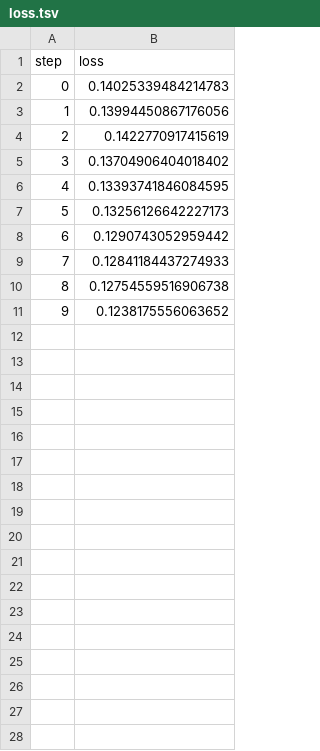
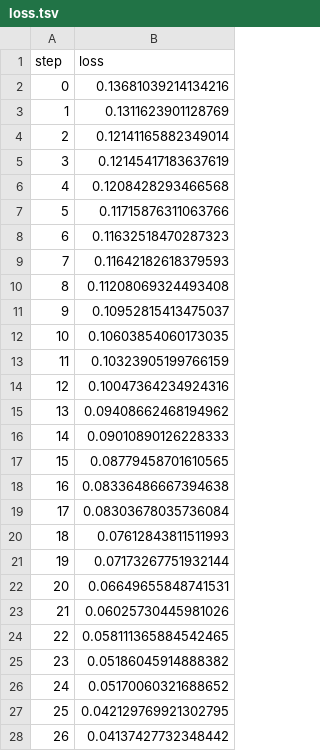
Before and after one commit to chernikovtimofey/aidao-project, a TSV file: track-1/reduction-clusterizer/dvclive/plots/metrics/loss.tsv, drawn as a sheet; only a part is shown; the diff covers the shown part only.

```diff
--- a/track-1/reduction-clusterizer/dvclive/plots/metrics/loss.tsv
+++ b/track-1/reduction-clusterizer/dvclive/plots/metrics/loss.tsv
@@ -1,11 +1,28 @@
 step	loss
-0	0.14025339484214783
-1	0.13994450867176056
-2	0.1422770917415619
-3	0.13704906404018402
-4	0.13393741846084595
-5	0.13256126642227173
-6	0.1290743052959442
-7	0.12841184437274933
-8	0.12754559516906738
-9	0.1238175556063652
+0	0.13681039214134216
+1	0.1311623901128769
+2	0.12141165882349014
+3	0.12145417183637619
+4	0.1208428293466568
+5	0.11715876311063766
+6	0.11632518470287323
+7	0.11642182618379593
+8	0.11208069324493408
+9	0.10952815413475037
+10	0.10603854060173035
+11	0.10323905199766159
+12	0.10047364234924316
+13	0.09408662468194962
+14	0.09010890126228333
+15	0.08779458701610565
+16	0.08336486667394638
+17	0.08303678035736084
+18	0.07612843811511993
+19	0.07173267751932144
+20	0.06649655848741531
+21	0.06025730445981026
+22	0.058111365884542465
+23	0.05186045914888382
+24	0.05170060321688652
+25	0.042129769921302795
+26	0.04137427732348442
```
Also changed, not shown: 23 added rows elsewhere in this file, 5 other files.
